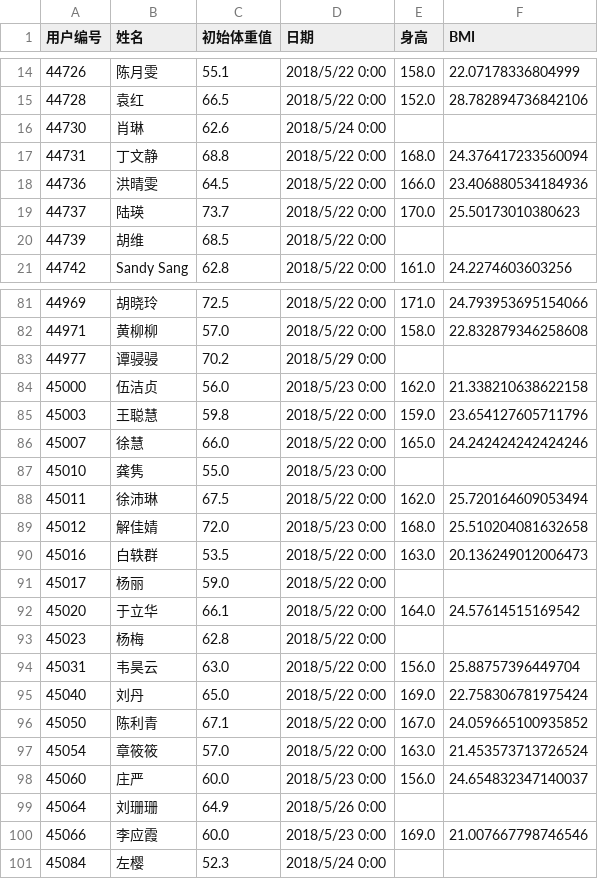
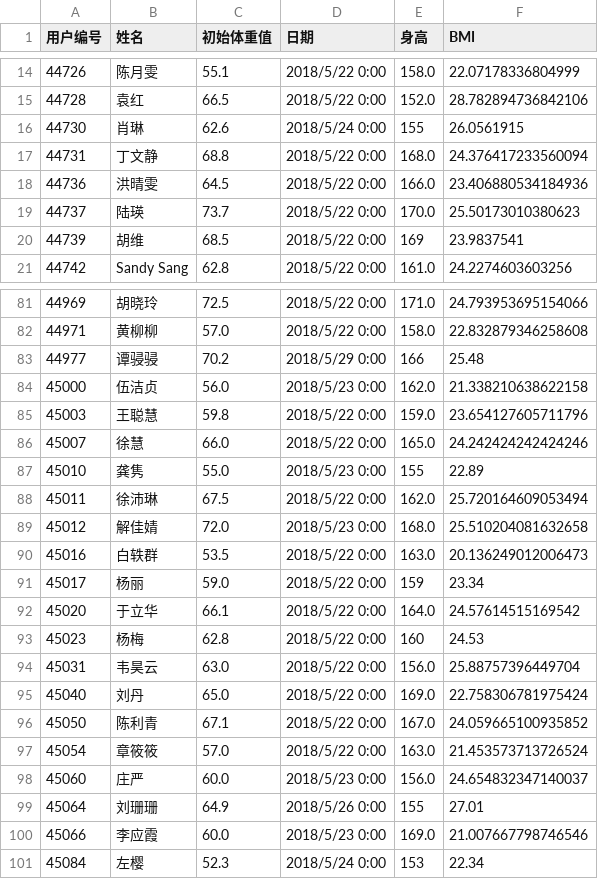
Before and after one commit to MartinYan623/Wheat-Health, a CSV file: data/宝妈用户初始信息表.csv, drawn as a sheet; only a part is shown, gaps mark what is left out; the diff covers the shown part only.

```diff
--- a/data/宝妈用户初始信息表.csv
+++ b/data/宝妈用户初始信息表.csv
@@ -15,3 +15,3 @@
 44728,袁红,66.5,2018/5/22 0:00,152.0,28.782894736842106
-44730,肖琳,62.6,2018/5/24 0:00,,
+44730,肖琳,62.6,2018/5/24 0:00,155,26.0561915
 44731,丁文静,68.8,2018/5/22 0:00,168.0,24.376417233560094
@@ -19,3 +19,3 @@
 44737,陆瑛,73.7,2018/5/22 0:00,170.0,25.50173010380623
-44739,胡维,68.5,2018/5/22 0:00,,
+44739,胡维,68.5,2018/5/22 0:00,169,23.9837541
 44742,Sandy Sang,62.8,2018/5/22 0:00,161.0,24.2274603603256
@@ -82,3 +82,3 @@
 44971,黄柳柳,57.0,2018/5/22 0:00,158.0,22.832879346258608
-44977,谭骎骎,70.2,2018/5/29 0:00,,
+44977,谭骎骎,70.2,2018/5/29 0:00,166,25.48
 45000,伍洁贞,56.0,2018/5/23 0:00,162.0,21.338210638622158
@@ -86,3 +86,3 @@
 45007,徐慧,66.0,2018/5/22 0:00,165.0,24.242424242424246
-45010,龚隽,55.0,2018/5/23 0:00,,
+45010,龚隽,55.0,2018/5/23 0:00,155,22.89
 45011,徐沛琳,67.5,2018/5/22 0:00,162.0,25.720164609053494
@@ -90,5 +90,5 @@
 45016,白轶群,53.5,2018/5/22 0:00,163.0,20.136249012006473
-45017,杨丽,59.0,2018/5/22 0:00,,
+45017,杨丽,59.0,2018/5/22 0:00,159,23.34
 45020,于立华,66.1,2018/5/22 0:00,164.0,24.57614515169542
-45023,杨梅,62.8,2018/5/22 0:00,,
+45023,杨梅,62.8,2018/5/22 0:00,160,24.53
 45031,韦昊云,63.0,2018/5/22 0:00,156.0,25.88757396449704
@@ -98,4 +98,4 @@
 45060,庄严,60.0,2018/5/23 0:00,156.0,24.654832347140037
-45064,刘珊珊,64.9,2018/5/26 0:00,,
+45064,刘珊珊,64.9,2018/5/26 0:00,155,27.01
 45066,李应霞,60.0,2018/5/23 0:00,169.0,21.007667798746546
-45084,左樱,52.3,2018/5/24 0:00,,
+45084,左樱,52.3,2018/5/24 0:00,153,22.34
```
Also changed, not shown: 8 edited cells elsewhere in this file, data/宝妈用户每日体重变化5.22-6.11.csv, 4 other files.
